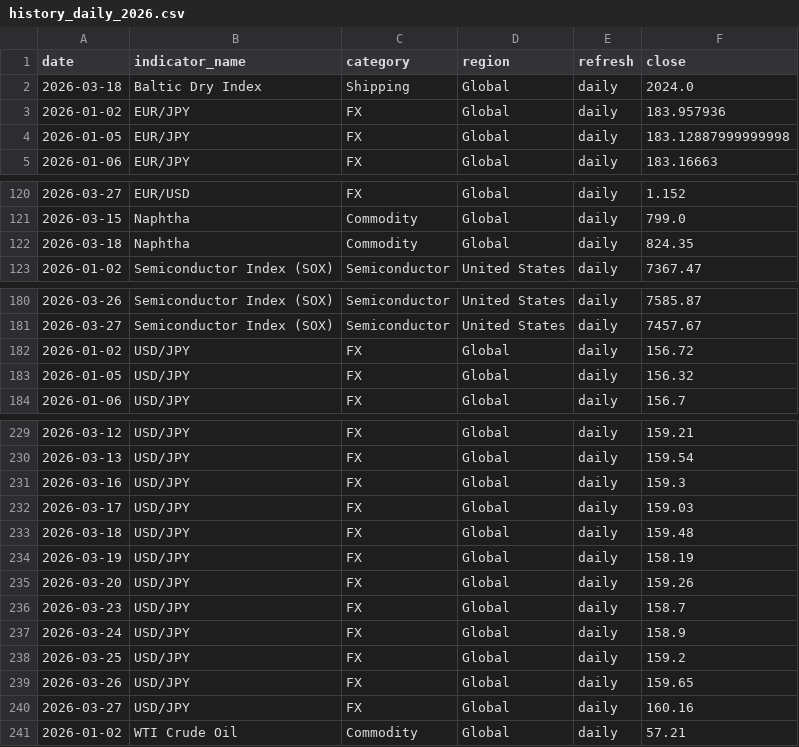
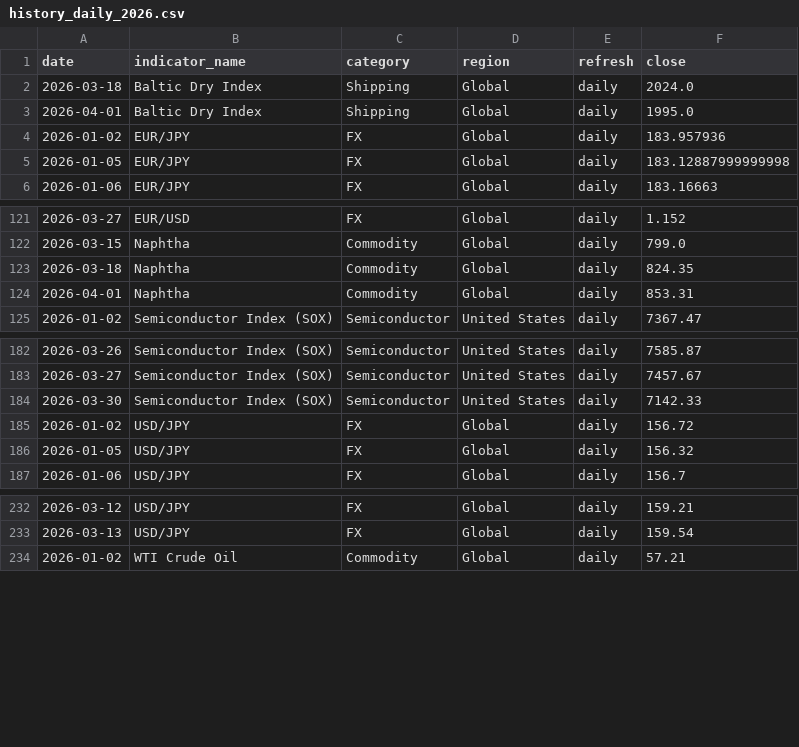
Before and after one commit to tomoki1982/Trend-Analysis, a CSV file: data/history_daily_2026.csv, drawn as a sheet; only a part is shown, gaps mark what is left out; removed rows and columns are numbered as before the commit, all else as after; the diff names each change by its address in the sheet, - before the commit and + after, or states it on an @@ line.

```diff
--- a/data/history_daily_2026.csv
+++ b/data/history_daily_2026.csv
+row 3: 2026-04-01 | Baltic Dry Index | Shipping | Global | daily | 1995.0
+row 124: 2026-04-01 | Naphtha | Commodity | Global | daily | 853.31
+row 184: 2026-03-30 | Semiconductor Index (SOX) | Semiconductor | United States | daily | 7142.33
-row 231: 2026-03-16 | USD/JPY | FX | Global | daily | 159.3
-row 232: 2026-03-17 | USD/JPY | FX | Global | daily | 159.03
-row 233: 2026-03-18 | USD/JPY | FX | Global | daily | 159.48
-row 234: 2026-03-19 | USD/JPY | FX | Global | daily | 158.19
-row 235: 2026-03-20 | USD/JPY | FX | Global | daily | 159.26
-row 236: 2026-03-23 | USD/JPY | FX | Global | daily | 158.7
-row 237: 2026-03-24 | USD/JPY | FX | Global | daily | 158.9
-row 238: 2026-03-25 | USD/JPY | FX | Global | daily | 159.2
-row 239: 2026-03-26 | USD/JPY | FX | Global | daily | 159.65
-row 240: 2026-03-27 | USD/JPY | FX | Global | daily | 160.16
```
Also changed, not shown: data/latest_snapshot.csv.
